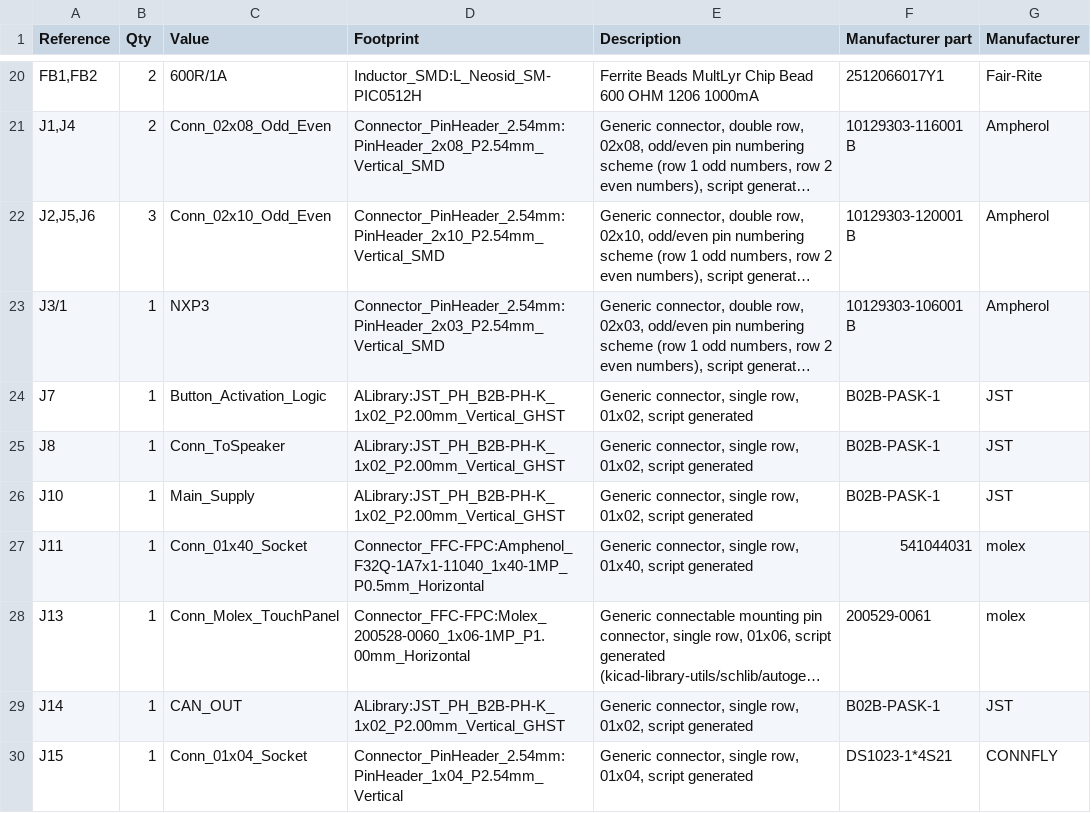
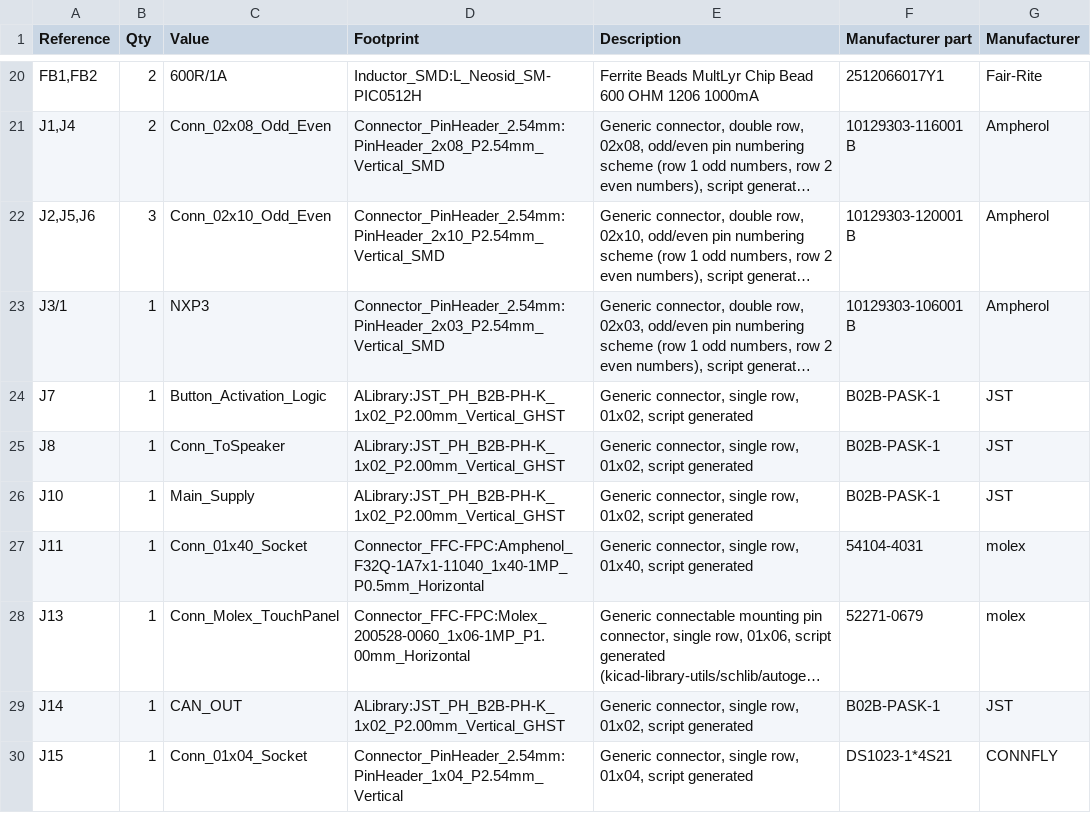
Before and after one commit to EVR-Tuiasi/Shield_VCU_Board, a CSV file: Shield_VCU_Board/BOM/Shield_VCU_Board.csv, drawn as a sheet; only a part is shown, gaps mark what is left out; long unchanged cells end in …; the diff names each change by its address in the sheet, - before the commit and + after, or states it on an @@ line.

```diff
--- a/Shield_VCU_Board/BOM/Shield_VCU_Board.csv
+++ b/Shield_VCU_Board/BOM/Shield_VCU_Board.csv
-F27 (Manufacturer part): 541044031
+F27 (Manufacturer part): 54104-4031
-F28 (Manufacturer part): 200529-0061
+F28 (Manufacturer part): 52271-0679
```
Also changed, not shown: 2 other files.
